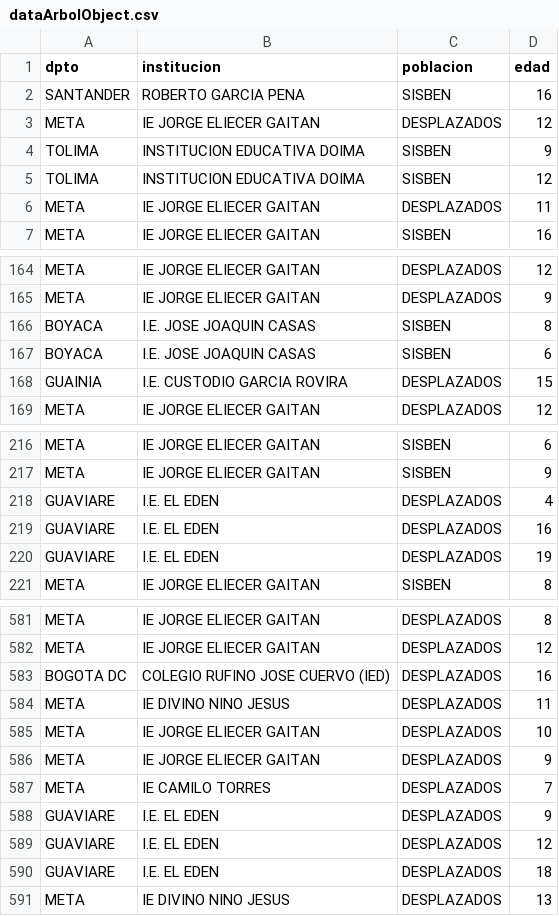
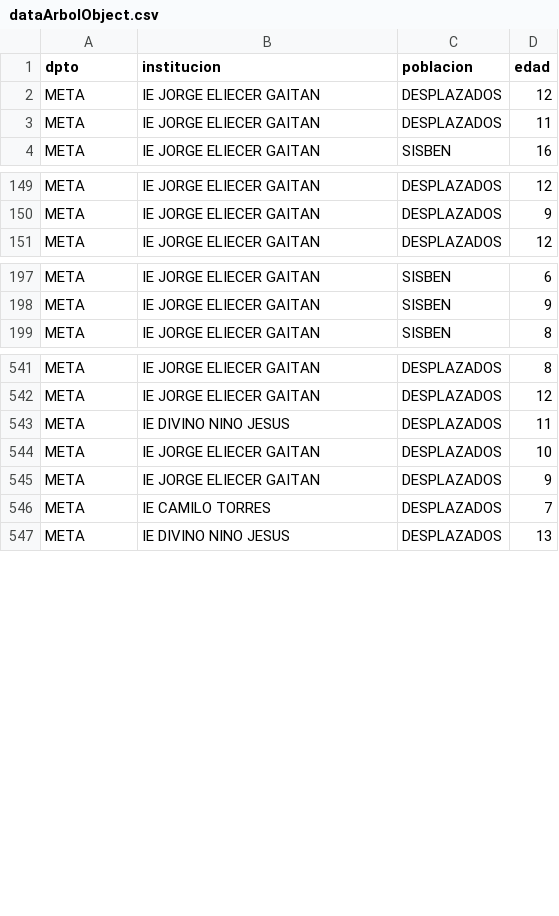
Before and after one commit to stanleymf4/BonoArbol, a CSV file: dataArbolObject.csv, drawn as a sheet; only a part is shown, gaps mark what is left out; the diff covers the shown part only; the diff names each change by its address in the sheet, - before the commit and + after, or states it on an @@ line.

```diff
--- a/dataArbolObject.csv
+++ b/dataArbolObject.csv
-row 2: SANTANDER | ROBERTO GARCIA PENA | SISBEN | 16
-row 4: TOLIMA | INSTITUCION EDUCATIVA DOIMA | SISBEN | 9
-row 5: TOLIMA | INSTITUCION EDUCATIVA DOIMA | SISBEN | 12
-row 166: BOYACA | I.E. JOSE JOAQUIN CASAS | SISBEN | 8
-row 167: BOYACA | I.E. JOSE JOAQUIN CASAS | SISBEN | 6
-row 168: GUAINIA | I.E. CUSTODIO GARCIA ROVIRA | DESPLAZADOS | 15
-row 218: GUAVIARE | I.E. EL EDEN | DESPLAZADOS | 4
-row 219: GUAVIARE | I.E. EL EDEN | DESPLAZADOS | 16
-row 220: GUAVIARE | I.E. EL EDEN | DESPLAZADOS | 19
-row 583: BOGOTA DC | COLEGIO RUFINO JOSE CUERVO (IED) | DESPLAZADOS | 16
-row 588: GUAVIARE | I.E. EL EDEN | DESPLAZADOS | 9
-row 589: GUAVIARE | I.E. EL EDEN | DESPLAZADOS | 12
-row 590: GUAVIARE | I.E. EL EDEN | DESPLAZADOS | 18
```
Also changed, not shown: 35 removed rows and 1 edited cell elsewhere in this file.
